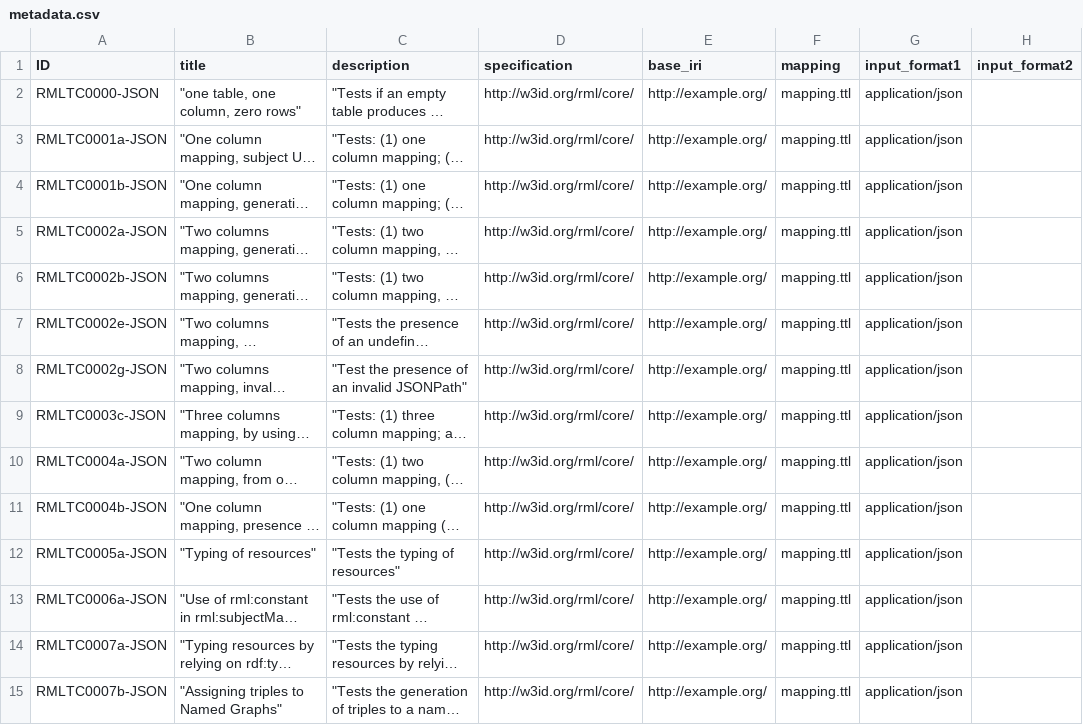
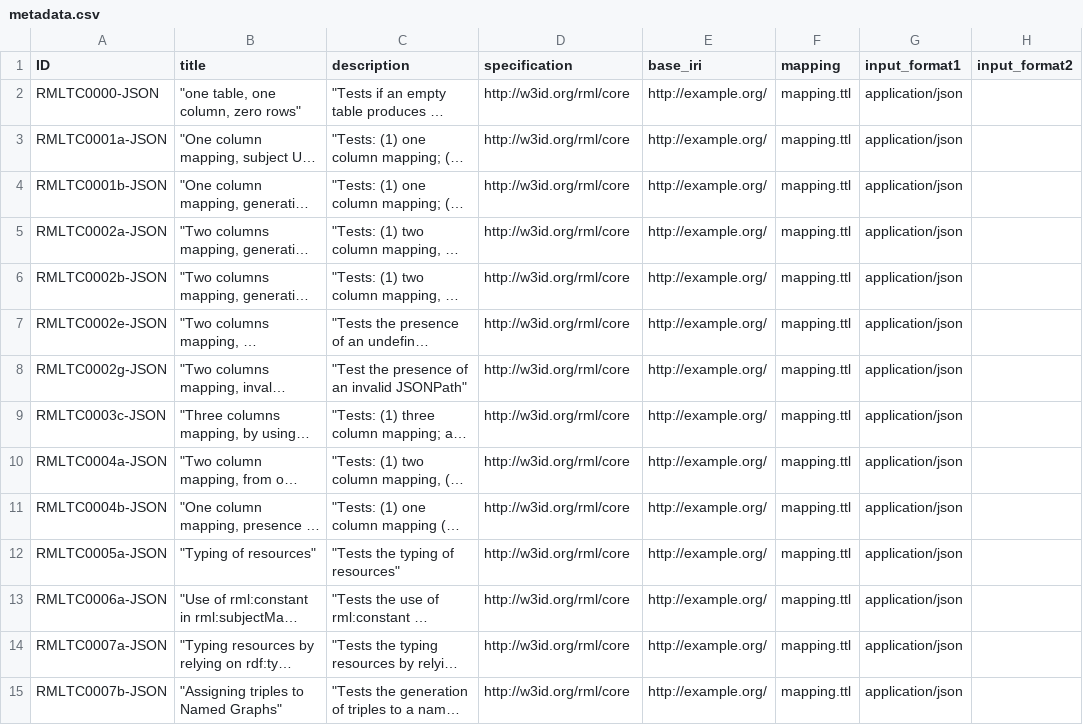
Before and after one commit to kg-construct/rml-core, a CSV file: test-cases/metadata.csv, drawn as a sheet; only a part is shown; long unchanged cells end in …; the diff covers the shown part only; the diff names each change by its address in the sheet, - before the commit and + after, or states it on an @@ line.

```diff
--- a/test-cases/metadata.csv
+++ b/test-cases/metadata.csv
-D2:D15 (specification): http://w3id.org/rml/core/
+D2:D15 (specification): http://w3id.org/rml/core
```
Also changed, not shown: 1 removed row and 54 edited cells elsewhere in this file, test-cases/descriptions.csv, 34 other files.
